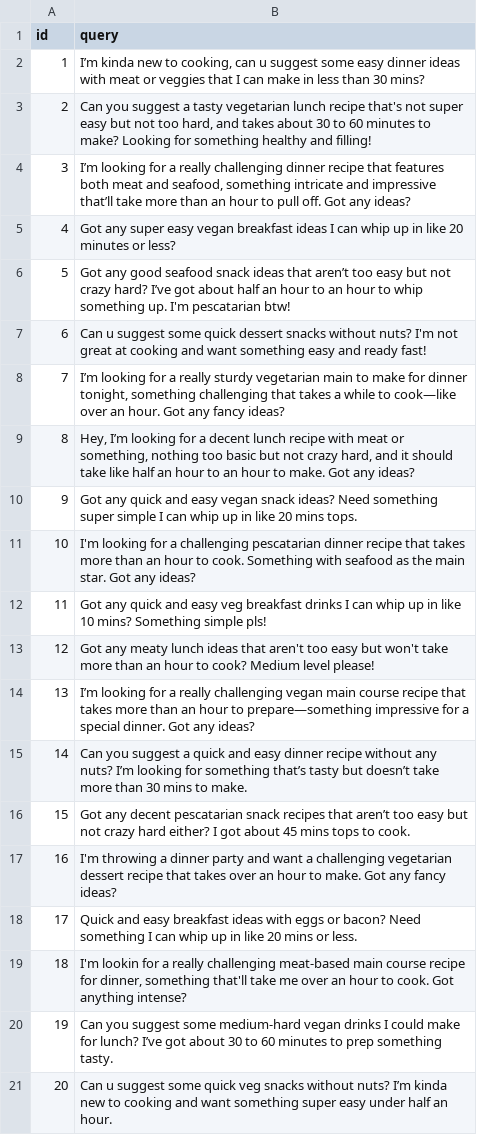
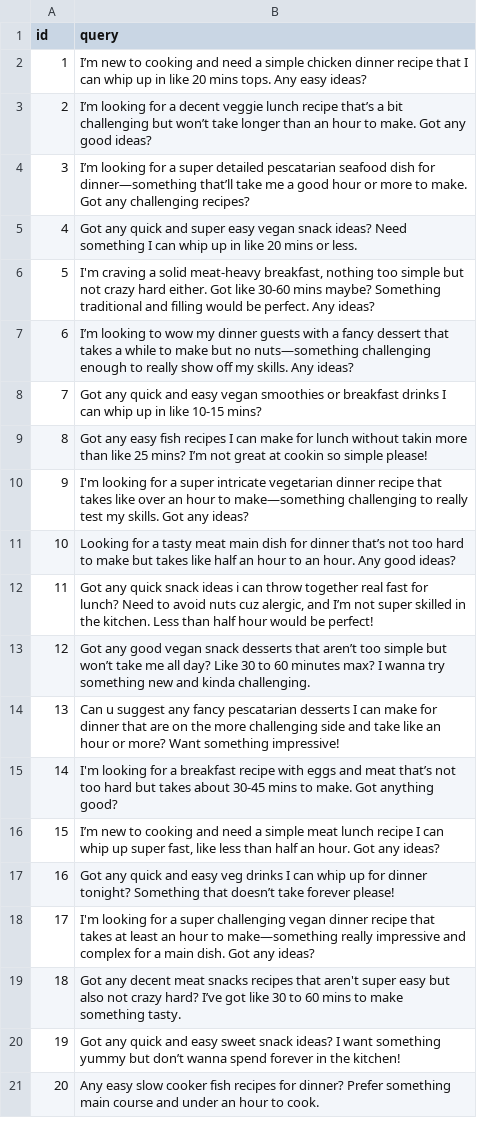
Before and after one commit to jaeyow/recipe-chatbot, a CSV file: data/sample_queries_hw2.csv, drawn as a sheet.

```diff
--- a/data/sample_queries_hw2.csv
+++ b/data/sample_queries_hw2.csv
@@ -1,21 +1,21 @@
 id,query
-1,"I’m kinda new to cooking, can u suggest some easy dinner ideas with meat or veggies that I can make in less than 30 mins?"
-2,"Can you suggest a tasty vegetarian lunch recipe that's not super easy but not too hard, and takes about 30 to 60 minutes to make? Looking for something healthy and filling!"
-3,"I’m looking for a really challenging dinner recipe that features both meat and seafood, something intricate and impressive that’ll take more than an hour to pull off. Got any ideas?"
-4,Got any super easy vegan breakfast ideas I can whip up in like 20 minutes or less?
-5,Got any good seafood snack ideas that aren’t too easy but not crazy hard? I’ve got about half an hour to an hour to whip something up. I'm pescatarian btw!
-6,Can u suggest some quick dessert snacks without nuts? I'm not great at cooking and want something easy and ready fast!
-7,"I’m looking for a really sturdy vegetarian main to make for dinner tonight, something challenging that takes a while to cook—like over an hour. Got any fancy ideas?"
-8,"Hey, I’m looking for a decent lunch recipe with meat or something, nothing too basic but not crazy hard, and it should take like half an hour to an hour to make. Got any ideas?"
-9,Got any quick and easy vegan snack ideas? Need something super simple I can whip up in like 20 mins tops.
-10,I'm looking for a challenging pescatarian dinner recipe that takes more than an hour to cook. Something with seafood as the main star. Got any ideas?
-11,Got any quick and easy veg breakfast drinks I can whip up in like 10 mins? Something simple pls!
-12,Got any meaty lunch ideas that aren't too easy but won't take more than an hour to cook? Medium level please!
-13,I’m looking for a really challenging vegan main course recipe that takes more than an hour to prepare—something impressive for a special dinner. Got any ideas?
-14,Can you suggest a quick and easy dinner recipe without any nuts? I’m looking for something that’s tasty but doesn’t take more than 30 mins to make.
-15,Got any decent pescatarian snack recipes that aren’t too easy but not crazy hard either? I got about 45 mins tops to cook.
-16,I'm throwing a dinner party and want a challenging vegetarian dessert recipe that takes over an hour to make. Got any fancy ideas?
-17,Quick and easy breakfast ideas with eggs or bacon? Need something I can whip up in like 20 mins or less.
-18,"I'm lookin for a really challenging meat-based main course recipe for dinner, something that'll take me over an hour to cook. Got anything intense?"
-19,Can you suggest some medium-hard vegan drinks I could make for lunch? I’ve got about 30 to 60 minutes to prep something tasty.
-20,Can u suggest some quick veg snacks without nuts? I’m kinda new to cooking and want something super easy under half an hour.
+1,I’m new to cooking and need a simple chicken dinner recipe that I can whip up in like 20 mins tops. Any easy ideas?
+2,I’m looking for a decent veggie lunch recipe that’s a bit challenging but won’t take longer than an hour to make. Got any good ideas?
+3,I’m looking for a super detailed pescatarian seafood dish for dinner—something that’ll take me a good hour or more to make. Got any challenging recipes?
+4,Got any quick and super easy vegan snack ideas? Need something I can whip up in like 20 mins or less.
+5,"I'm craving a solid meat-heavy breakfast, nothing too simple but not crazy hard either. Got like 30-60 mins maybe? Something traditional and filling would be perfect. Any ideas?"
+6,I’m looking to wow my dinner guests with a fancy dessert that takes a while to make but no nuts—something challenging enough to really show off my skills. Any ideas?
+7,Got any quick and easy vegan smoothies or breakfast drinks I can whip up in like 10-15 mins?
+8,Got any easy fish recipes I can make for lunch without takin more than like 25 mins? I’m not great at cookin so simple please!
+9,I'm looking for a super intricate vegetarian dinner recipe that takes like over an hour to make—something challenging to really test my skills. Got any ideas?
+10,Looking for a tasty meat main dish for dinner that’s not too hard to make but takes like half an hour to an hour. Any good ideas?
+11,"Got any quick snack ideas i can throw together real fast for lunch? Need to avoid nuts cuz alergic, and I’m not super skilled in the kitchen. Less than half hour would be perfect!"
+12,Got any good vegan snack desserts that aren’t too simple but won’t take me all day? Like 30 to 60 minutes max? I wanna try something new and kinda challenging.
+13,Can u suggest any fancy pescatarian desserts I can make for dinner that are on the more challenging side and take like an hour or more? Want something impressive!
+14,I'm looking for a breakfast recipe with eggs and meat that’s not too hard but takes about 30-45 mins to make. Got anything good?
+15,"I’m new to cooking and need a simple meat lunch recipe I can whip up super fast, like less than half an hour. Got any ideas?"
+16,Got any quick and easy veg drinks I can whip up for dinner tonight? Something that doesn’t take forever please!
+17,I'm looking for a super challenging vegan dinner recipe that takes at least an hour to make—something really impressive and complex for a main dish. Got any ideas?
+18,Got any decent meat snacks recipes that aren't super easy but also not crazy hard? I’ve got like 30 to 60 mins to make something tasty.
+19,Got any quick and easy sweet snack ideas? I want something yummy but don’t wanna spend forever in the kitchen!
+20,Any easy slow cooker fish recipes for dinner? Prefer something main course and under an hour to cook.
```
Also changed, not shown: 2 other files.
